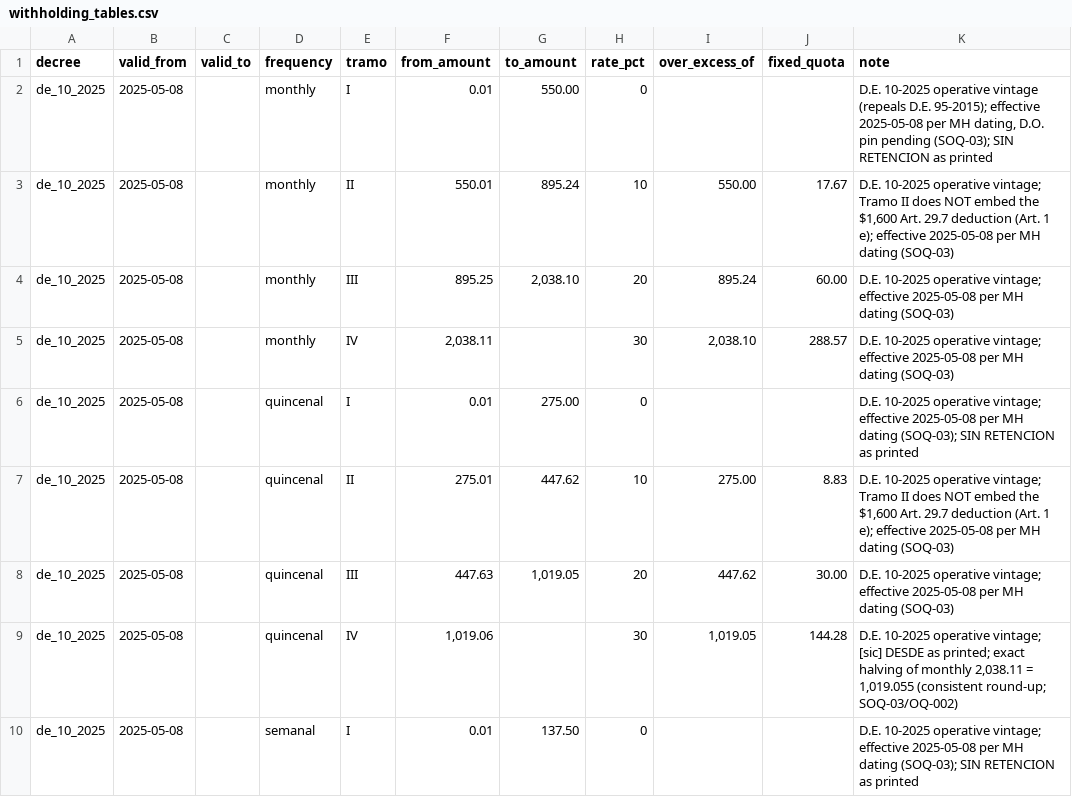
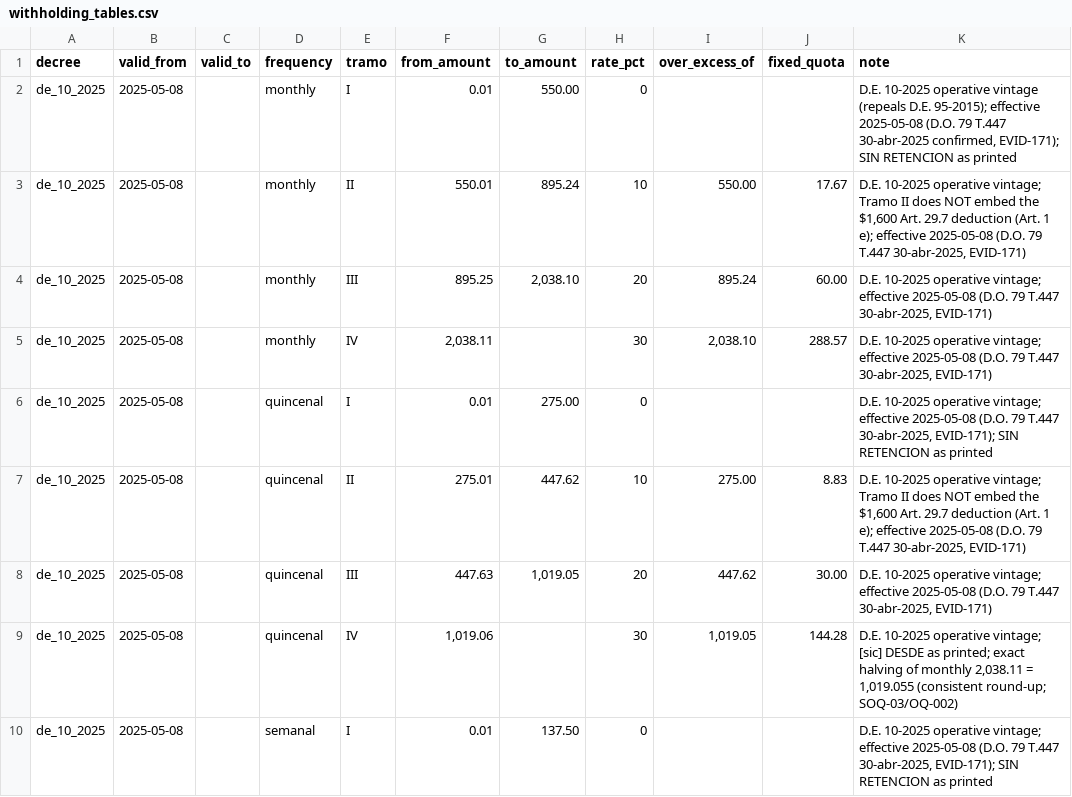
Before and after one commit to CtrlCarlitos/odoo-localizations, a CSV file: sv/requirements/taxation/withholding_tables.csv, drawn as a sheet; only a part is shown; the diff covers the shown part only.

Commit message:
W8 prep: acquire F14 v17 (59_) + close SOQ-03 (60_ gazette verify, EVID-171)

```diff
--- a/sv/requirements/taxation/withholding_tables.csv
+++ b/sv/requirements/taxation/withholding_tables.csv
@@ -1,10 +1,10 @@
 decree,valid_from,valid_to,frequency,tramo,from_amount,to_amount,rate_pct,over_excess_of,fixed_quota,note
-de_10_2025,2025-05-08,,monthly,I,0.01,550.00,0,,,"D.E. 10-2025 operative vintage (repeals D.E. 95-2015); effective 2025-05-08 per MH dating, D.O. pin pending (SOQ-03); SIN RETENCION as printed"
-de_10_2025,2025-05-08,,monthly,II,550.01,895.24,10,550.00,17.67,"D.E. 10-2025 operative vintage; Tramo II does NOT embed the $1,600 Art. 29.7 deduction (Art. 1 e); effective 2025-05-08 per MH dating (SOQ-03)"
-de_10_2025,2025-05-08,,monthly,III,895.25,"2,038.10",20,895.24,60.00,"D.E. 10-2025 operative vintage; effective 2025-05-08 per MH dating (SOQ-03)"
-de_10_2025,2025-05-08,,monthly,IV,"2,038.11",,30,"2,038.10",288.57,"D.E. 10-2025 operative vintage; effective 2025-05-08 per MH dating (SOQ-03)"
-de_10_2025,2025-05-08,,quincenal,I,0.01,275.00,0,,,"D.E. 10-2025 operative vintage; effective 2025-05-08 per MH dating (SOQ-03); SIN RETENCION as printed"
-de_10_2025,2025-05-08,,quincenal,II,275.01,447.62,10,275.00,8.83,"D.E. 10-2025 operative vintage; Tramo II does NOT embed the $1,600 Art. 29.7 deduction (Art. 1 e); effective 2025-05-08 per MH dating (SOQ-03)"
-de_10_2025,2025-05-08,,quincenal,III,447.63,"1,019.05",20,447.62,30.00,"D.E. 10-2025 operative vintage; effective 2025-05-08 per MH dating (SOQ-03)"
+de_10_2025,2025-05-08,,monthly,I,0.01,550.00,0,,,"D.E. 10-2025 operative vintage (repeals D.E. 95-2015); effective 2025-05-08 (D.O. 79 T.447 30-abr-2025 confirmed, EVID-171); SIN RETENCION as printed"
+de_10_2025,2025-05-08,,monthly,II,550.01,895.24,10,550.00,17.67,"D.E. 10-2025 operative vintage; Tramo II does NOT embed the $1,600 Art. 29.7 deduction (Art. 1 e); effective 2025-05-08 (D.O. 79 T.447 30-abr-2025, EVID-171)"
+de_10_2025,2025-05-08,,monthly,III,895.25,"2,038.10",20,895.24,60.00,"D.E. 10-2025 operative vintage; effective 2025-05-08 (D.O. 79 T.447 30-abr-2025, EVID-171)"
+de_10_2025,2025-05-08,,monthly,IV,"2,038.11",,30,"2,038.10",288.57,"D.E. 10-2025 operative vintage; effective 2025-05-08 (D.O. 79 T.447 30-abr-2025, EVID-171)"
+de_10_2025,2025-05-08,,quincenal,I,0.01,275.00,0,,,"D.E. 10-2025 operative vintage; effective 2025-05-08 (D.O. 79 T.447 30-abr-2025, EVID-171); SIN RETENCION as printed"
+de_10_2025,2025-05-08,,quincenal,II,275.01,447.62,10,275.00,8.83,"D.E. 10-2025 operative vintage; Tramo II does NOT embed the $1,600 Art. 29.7 deduction (Art. 1 e); effective 2025-05-08 (D.O. 79 T.447 30-abr-2025, EVID-171)"
+de_10_2025,2025-05-08,,quincenal,III,447.63,"1,019.05",20,447.62,30.00,"D.E. 10-2025 operative vintage; effective 2025-05-08 (D.O. 79 T.447 30-abr-2025, EVID-171)"
 de_10_2025,2025-05-08,,quincenal,IV,"1,019.06",,30,"1,019.05",144.28,"D.E. 10-2025 operative vintage; [sic] DESDE as printed; exact halving of monthly 2,038.11 = 1,019.055 (consistent round-up; SOQ-03/OQ-002)"
-de_10_2025,2025-05-08,,semanal,I,0.01,137.50,0,,,"D.E. 10-2025 operative vintage; effective 2025-05-08 per MH dating (SOQ-03); SIN RETENCION as printed"
+de_10_2025,2025-05-08,,semanal,I,0.01,137.50,0,,,"D.E. 10-2025 operative vintage; effective 2025-05-08 (D.O. 79 T.447 30-abr-2025, EVID-171); SIN RETENCION as printed"
```
Also changed, not shown: 3 edited cells elsewhere in this file, 11 other files.
